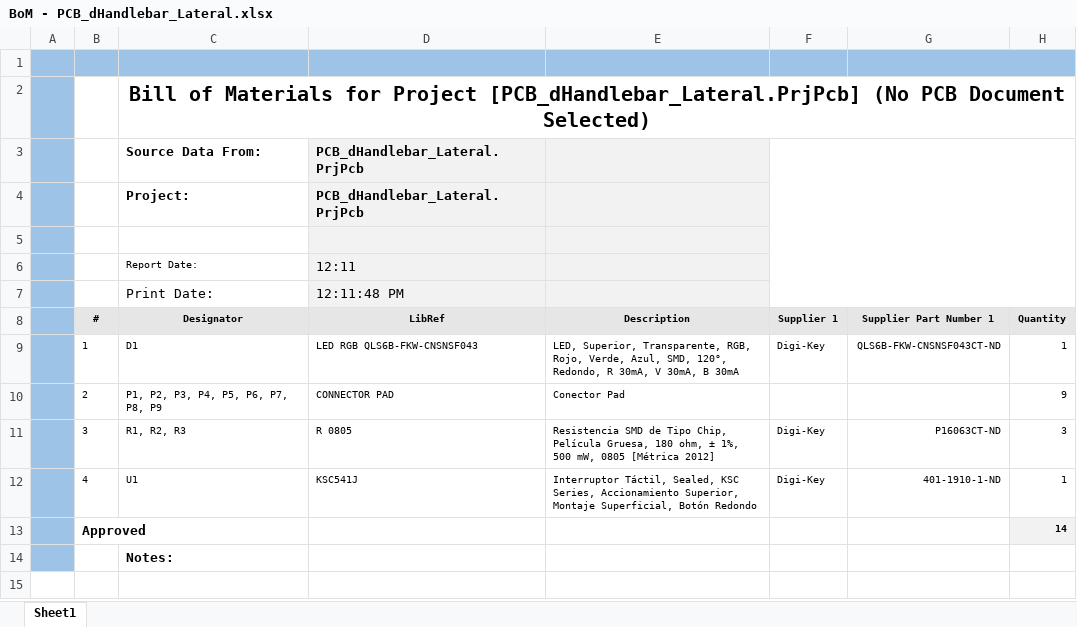
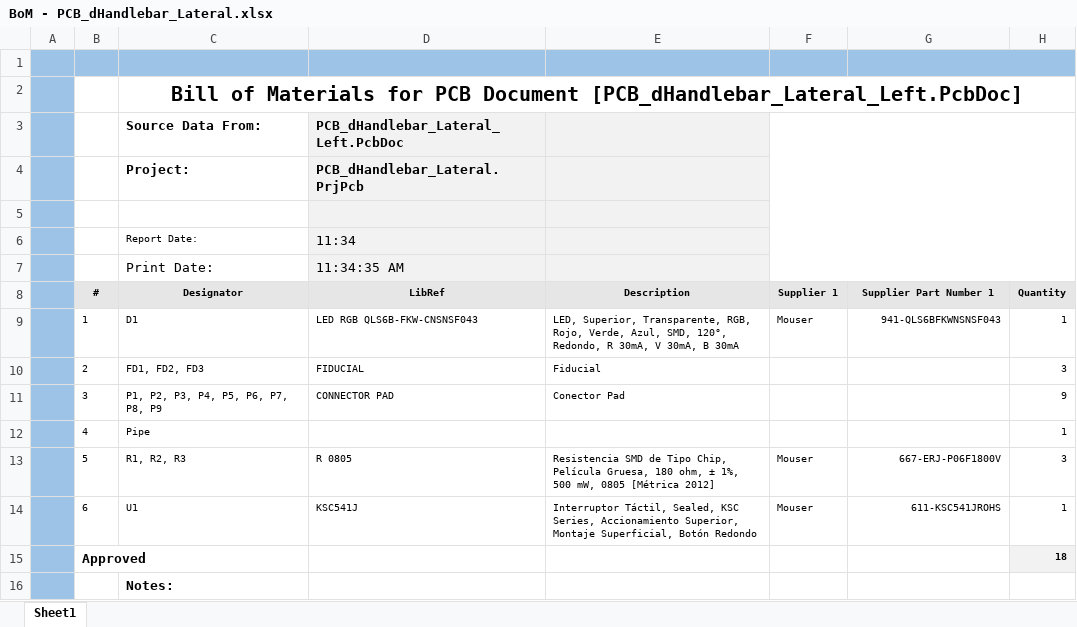
Before and after one commit to kaos-XIII/PCB_dHandlebar_Lateral, an Excel workbook: GERBERS & BoM PCB_dHandlebar_Lateral/BoM - PCB_dHandlebar_Lateral.xlsx, sheet Sheet1, drawn as a sheet; values as stored, in another font and other column widths than the file's, no borders; charts and pictures not drawn; addresses are those after the commit; the diff names each change by its address in the sheet, - before the commit and + after, or states it on an @@ line.

Commit message:
[WIP] Enrutado y ficheros de fabricacion de la LEFT

```diff
--- a/GERBERS & BoM PCB_dHandlebar_Lateral/BoM - PCB_dHandlebar_Lateral.xlsx (sheet Sheet1)
+++ b/GERBERS & BoM PCB_dHandlebar_Lateral/BoM - PCB_dHandlebar_Lateral.xlsx (sheet Sheet1)
-C2 (Designator): …Materials for Project [PCB_dHandlebar_Lateral.PrjPcb] (No PCB Document Selected)
+C2 (Designator): …Materials for PCB Document [PCB_dHandlebar_Lateral_Left.PcbDoc]
-D3 (LibRef): PCB_dHandlebar_Lateral.PrjPcb
+D3 (LibRef): PCB_dHandlebar_Lateral_Left.PcbDoc
-D6 (LibRef): 12:11
+D6 (LibRef): 11:34
-D7 (LibRef): 12:11:48 PM
+D7 (LibRef): 11:34:35 AM
-F9 (Supplier 1): Digi-Key
+F9 (Supplier 1): Mouser
-G9 (Supplier Part Number 1): QLS6B-FKW-CNSNSF043CT-ND
+G9 (Supplier Part Number 1): 941-QLS6BFKWNSNSF043
+row 10:  | 2 | FD1, FD2, FD3 | FIDUCIAL | Fiducial |  |  | 3
-B11 (#): 2
+B11 (#): 3
+row 12:  | 4 | Pipe |  |  |  |  | 1
-B13 (#): 3
+B13 (#): 5
-F13:F14 (Supplier 1): Digi-Key
+F13:F14 (Supplier 1): Mouser
-G13 (Supplier Part Number 1): P16063CT-ND
+G13 (Supplier Part Number 1): 667-ERJ-P06F1800V
-B14 (#): 4
+B14 (#): 6
-G14 (Supplier Part Number 1): 401-1910-1-ND
+G14 (Supplier Part Number 1): 611-KSC541JROHS
-H15 (Quantity): 14
+H15 (Quantity): 18
```
Also changed, not shown: 21 other files.
